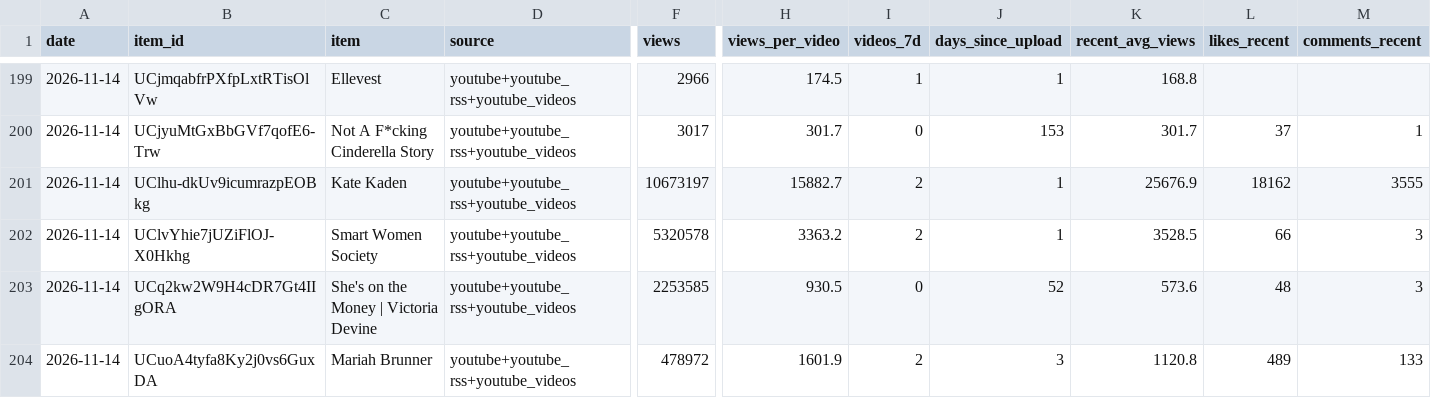
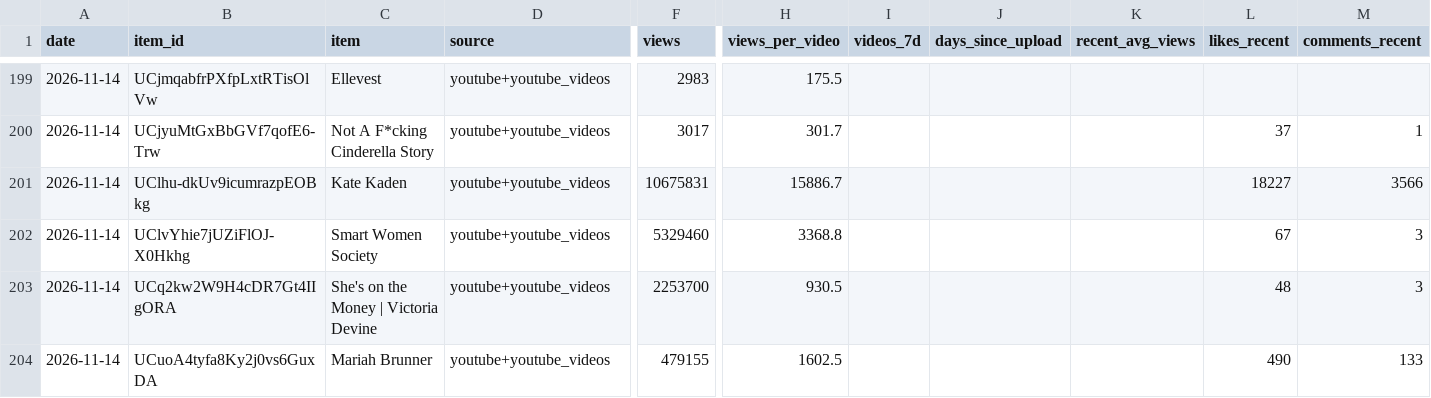
Before and after one commit to slriggss/finfluence, a CSV file: data/history.csv, drawn as a sheet; only a part is shown, gaps mark what is left out; the diff covers the shown part only; the diff names each change by its address in the sheet, - before the commit and + after, or states it on an @@ line.

```diff
--- a/data/history.csv
+++ b/data/history.csv
-D199:D204 (source): youtube+youtube_rss+youtube_videos
+D199:D204 (source): youtube+youtube_videos
-F199 (views): 2966
+F199 (views): 2983
-H199 (views_per_video): 174.5
+H199 (views_per_video): 175.5
-I199 (videos_7d): 1
+I199 (videos_7d): (empty)
-J199 (days_since_upload): 1
+J199 (days_since_upload): (empty)
-K199 (recent_avg_views): 168.8
+K199 (recent_avg_views): (empty)
-I200 (videos_7d): 0
+I200 (videos_7d): (empty)
-J200 (days_since_upload): 153
+J200 (days_since_upload): (empty)
-K200 (recent_avg_views): 301.7
+K200 (recent_avg_views): (empty)
-F201 (views): 10673197
+F201 (views): 10675831
-H201 (views_per_video): 15882.7
+H201 (views_per_video): 15886.7
-I201:I202 (videos_7d): 2
+I201:I202 (videos_7d): (empty)
-J201:J202 (days_since_upload): 1
+J201:J202 (days_since_upload): (empty)
-K201 (recent_avg_views): 25676.9
+K201 (recent_avg_views): (empty)
-L201 (likes_recent): 18162
+L201 (likes_recent): 18227
-M201 (comments_recent): 3555
+M201 (comments_recent): 3566
-F202 (views): 5320578
+F202 (views): 5329460
-H202 (views_per_video): 3363.2
+H202 (views_per_video): 3368.8
-K202 (recent_avg_views): 3528.5
+K202 (recent_avg_views): (empty)
-L202 (likes_recent): 66
+L202 (likes_recent): 67
-F203 (views): 2253585
+F203 (views): 2253700
-I203 (videos_7d): 0
+I203 (videos_7d): (empty)
-J203 (days_since_upload): 52
+J203 (days_since_upload): (empty)
-K203 (recent_avg_views): 573.6
+K203 (recent_avg_views): (empty)
-F204 (views): 478972
+F204 (views): 479155
-H204 (views_per_video): 1601.9
+H204 (views_per_video): 1602.5
-I204 (videos_7d): 2
+I204 (videos_7d): (empty)
-J204 (days_since_upload): 3
+J204 (days_since_upload): (empty)
-K204 (recent_avg_views): 1120.8
+K204 (recent_avg_views): (empty)
-L204 (likes_recent): 489
+L204 (likes_recent): 490
```
Also changed, not shown: 76 edited cells elsewhere in this file, 5 other files.
